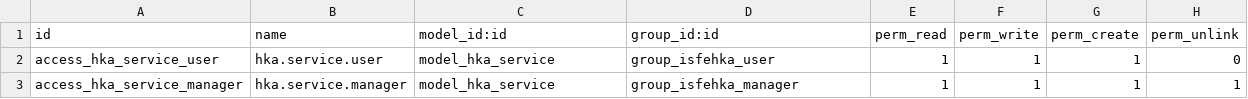
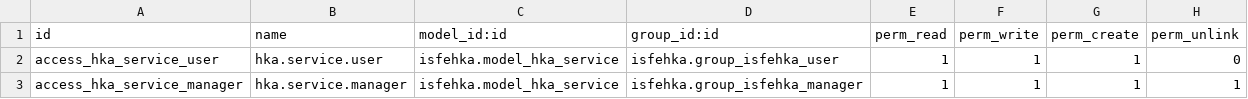
Before and after one commit to iSolpa/isfehka, a CSV file: security/ir.model.access.csv, drawn as a sheet.

Commit message:
[FIX] model errors

```diff
--- a/security/ir.model.access.csv
+++ b/security/ir.model.access.csv
@@ -1,3 +1,3 @@
 id,name,model_id:id,group_id:id,perm_read,perm_write,perm_create,perm_unlink
-access_hka_service_user,hka.service.user,model_hka_service,group_isfehka_user,1,1,1,0
-access_hka_service_manager,hka.service.manager,model_hka_service,group_isfehka_manager,1,1,1,1
+access_hka_service_user,hka.service.user,isfehka.model_hka_service,isfehka.group_isfehka_user,1,1,1,0
+access_hka_service_manager,hka.service.manager,isfehka.model_hka_service,isfehka.group_isfehka_manager,1,1,1,1
```
Also changed, not shown: 7 other files.
